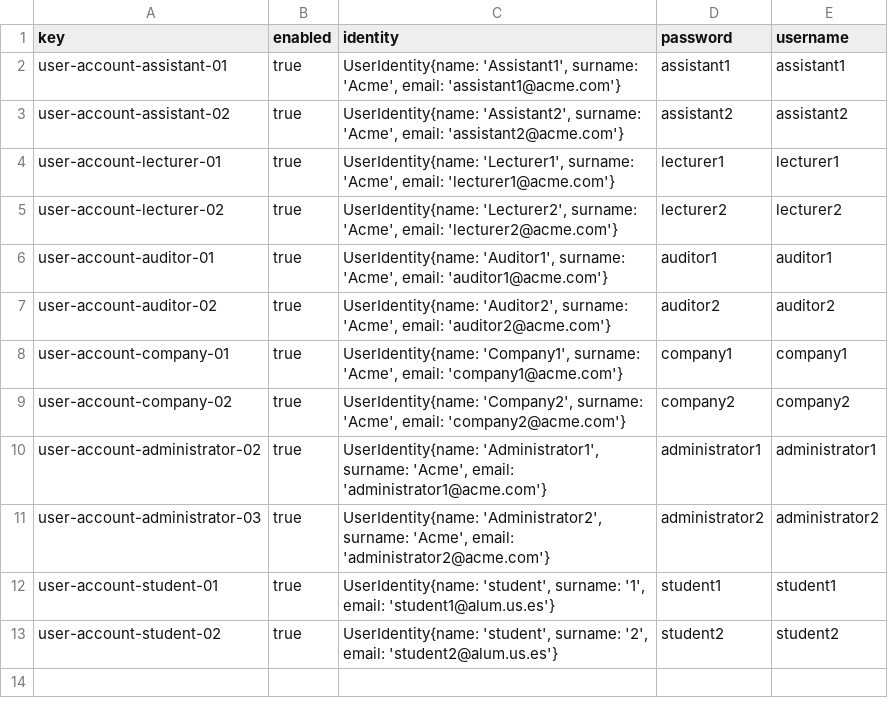
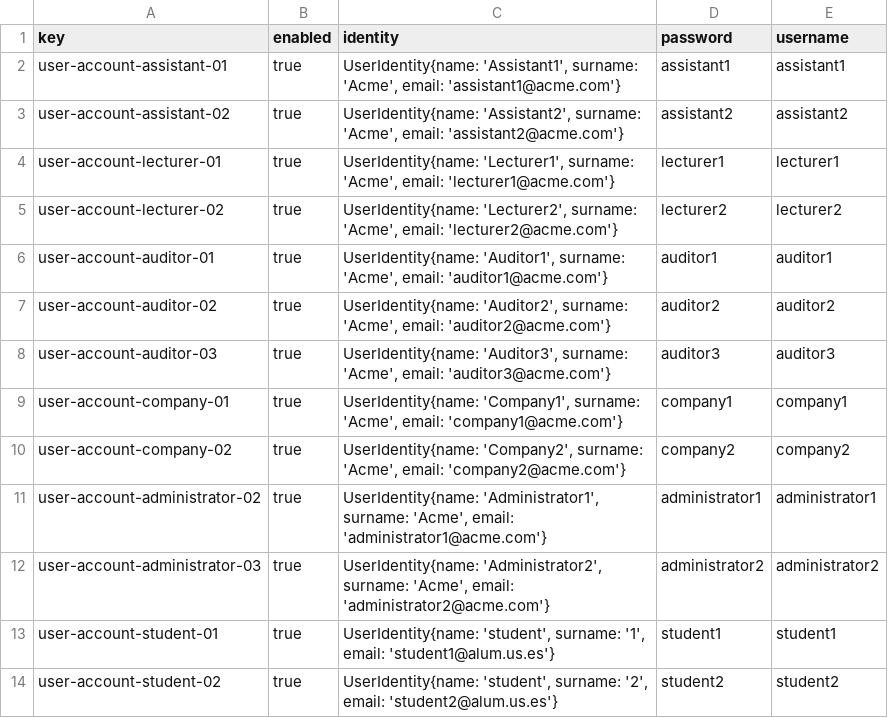
Before and after one commit to rafgargal/Acme-L3-D01, a CSV file: src/main/webapp/WEB-INF/resources/sample-data/user-account.csv, drawn as a sheet.

```diff
--- a/src/main/webapp/WEB-INF/resources/sample-data/user-account.csv
+++ b/src/main/webapp/WEB-INF/resources/sample-data/user-account.csv
@@ -7,2 +7,3 @@ user-account-auditor-01,true,"UserIdentity{name: 'Auditor1', surname: 'Acme', em
 user-account-auditor-02,true,"UserIdentity{name: 'Auditor2', surname: 'Acme', email: 'auditor2@acme.com'}",auditor2,auditor2
+user-account-auditor-03,true,"UserIdentity{name: 'Auditor3', surname: 'Acme', email: 'auditor3@acme.com'}",auditor3,auditor3
 user-account-company-01,true,"UserIdentity{name: 'Company1', surname: 'Acme', email: 'company1@acme.com'}",company1,company1
```
Also changed, not shown: src/main/webapp/WEB-INF/resources/sample-data/audit.csv, src/main/webapp/WEB-INF/resources/sample-data/auditing-record.csv, 1 other file.
